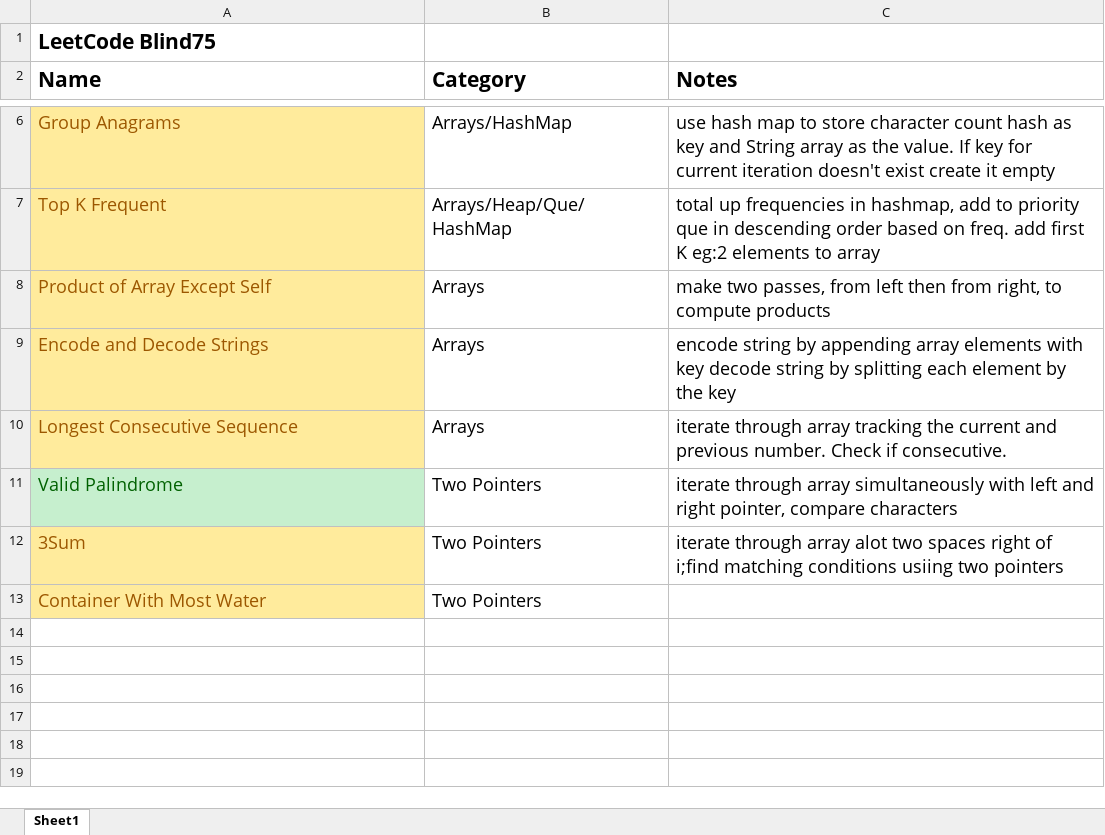
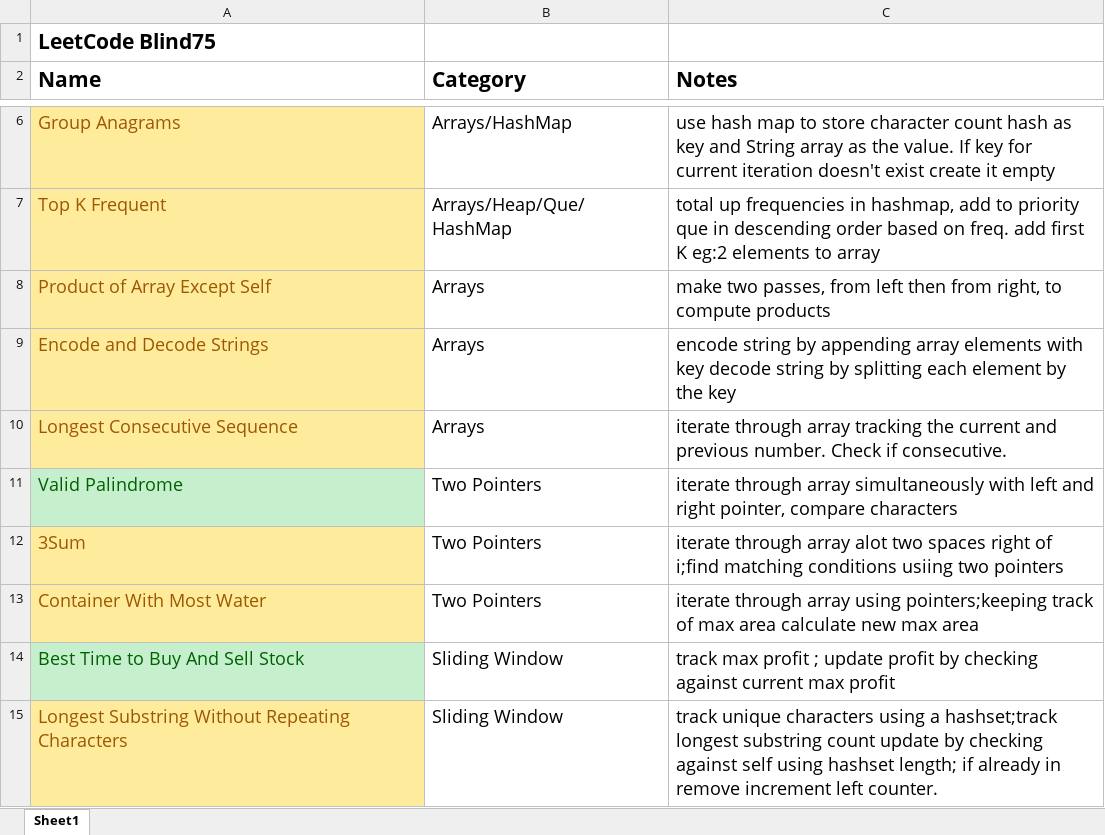
Before and after one commit to Keanu2431/Blind75, an Excel workbook: Blind75Notes.xlsx, sheet Sheet1, drawn as a sheet; only a part is shown, gaps mark what is left out; values as stored, in another font and other column widths than the file's, no borders; the diff names each change by its address in the sheet, - before the commit and + after, or states it on an @@ line.

```diff
--- a/Blind75Notes.xlsx (sheet Sheet1)
+++ b/Blind75Notes.xlsx (sheet Sheet1)
-C13 (Notes): (empty)
+C13 (Notes): iterate through array using pointers;keeping track of max area calculate new max area
+row 14: Best Time to Buy And Sell Stock | Sliding Window | track max profit ; update profit by checking against current max profit
+row 15: Longest Substring Without Repeating Characters | Sliding Window | track unique characters using a hashset;track longest substring count update by checking against self using hashset length; if already in remove increment left counter.
```
Also changed, not shown: 2 other files.
